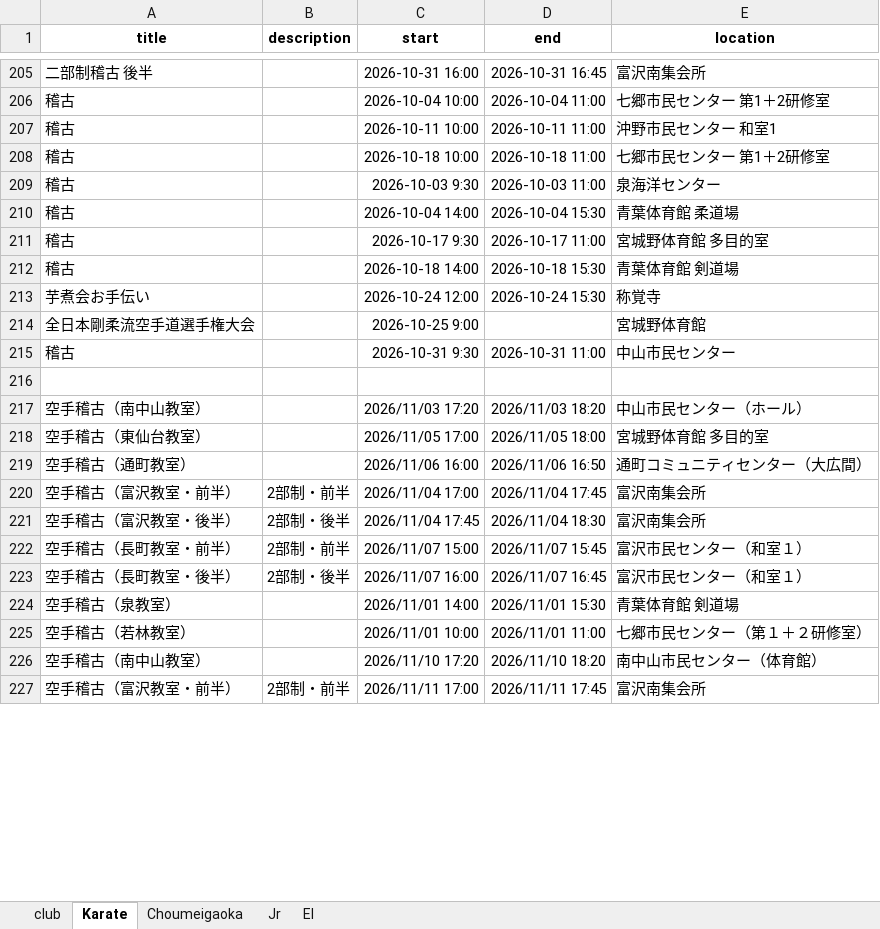
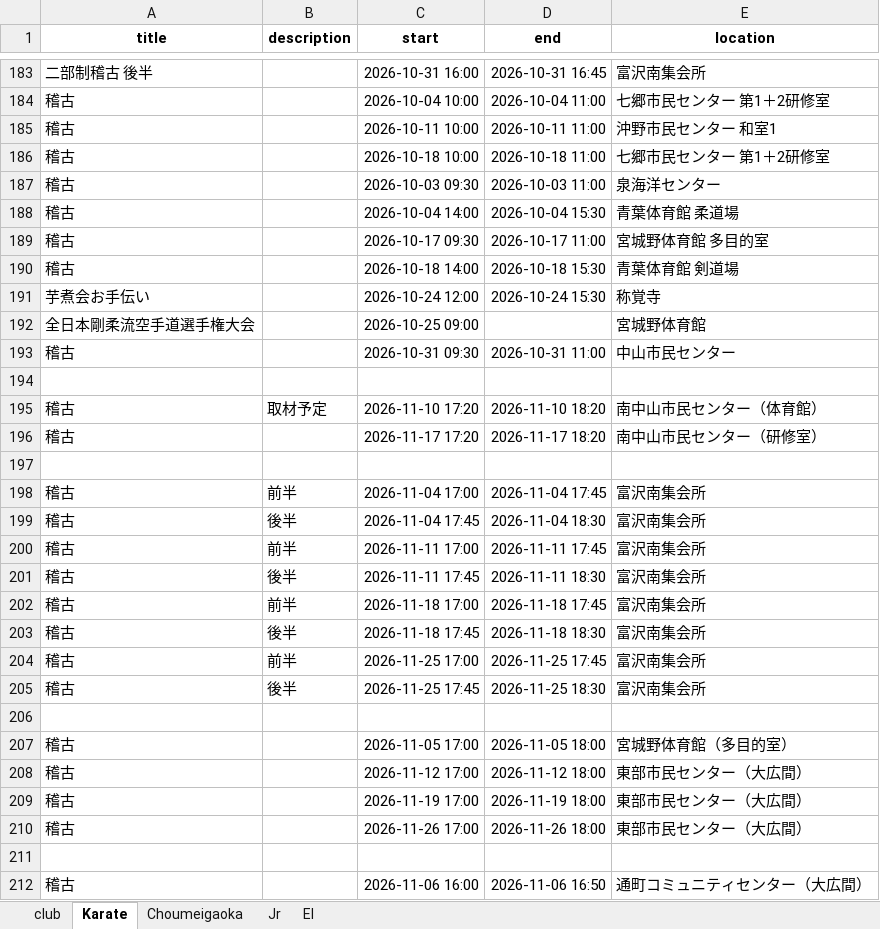
Before and after one commit to gakus-house/ics, an Excel workbook: events.xlsx, sheet Karate, drawn as a sheet; only a part is shown, gaps mark what is left out; values as stored, in another font and other column widths than the file's, no borders; charts and pictures not drawn; removed rows and columns are numbered as before the commit, all else as after; the diff covers the shown part only; the diff names each change by its address in the sheet, - before the commit and + after, or states it on an @@ line.

Commit message:
Add files via upload

```diff
--- a/events.xlsx (sheet Karate)
+++ b/events.xlsx (sheet Karate)
-C187 (start): 2026-10-03 9:30
+C187 (start): 2026-10-03 09:30
-C189 (start): 2026-10-17 9:30
+C189 (start): 2026-10-17 09:30
-C192 (start): 2026-10-25 9:00
+C192 (start): 2026-10-25 09:00
-C193 (start): 2026-10-31 9:30
+C193 (start): 2026-10-31 09:30
+row 195: 稽古 | 取材予定 | 2026-11-10 17:20 | 2026-11-10 18:20 | 南中山市民センター（体育館）
+row 196: 稽古 |  | 2026-11-17 17:20 | 2026-11-17 18:20 | 南中山市民センター（研修室）
-row 197: 空手稽古（南中山教室） |  | 2026/11/03 17:20 | 2026/11/03 18:20 | 中山市民センター（ホール）
+row 197: (empty)
+row 198: 稽古 | 前半 | 2026-11-04 17:00 | 2026-11-04 17:45 | 富沢南集会所
+row 199: 稽古 | 後半 | 2026-11-04 17:45 | 2026-11-04 18:30 | 富沢南集会所
+row 200: 稽古 | 前半 | 2026-11-11 17:00 | 2026-11-11 17:45 | 富沢南集会所
+row 201: 稽古 | 後半 | 2026-11-11 17:45 | 2026-11-11 18:30 | 富沢南集会所
+row 202: 稽古 | 前半 | 2026-11-18 17:00 | 2026-11-18 17:45 | 富沢南集会所
+row 203: 稽古 | 後半 | 2026-11-18 17:45 | 2026-11-18 18:30 | 富沢南集会所
+row 204: 稽古 | 前半 | 2026-11-25 17:00 | 2026-11-25 17:45 | 富沢南集会所
+row 205: 稽古 | 後半 | 2026-11-25 17:45 | 2026-11-25 18:30 | 富沢南集会所
-row 206: 空手稽古（東仙台教室） |  | 2026/11/05 17:00 | 2026/11/05 18:00 | 宮城野体育館 多目的室
+row 206: (empty)
+row 207: 稽古 |  | 2026-11-05 17:00 | 2026-11-05 18:00 | 宮城野体育館（多目的室）
+row 208: 稽古 |  | 2026-11-12 17:00 | 2026-11-12 18:00 | 東部市民センター（大広間）
+row 209: 稽古 |  | 2026-11-19 17:00 | 2026-11-19 18:00 | 東部市民センター（大広間）
+row 210: 稽古 |  | 2026-11-26 17:00 | 2026-11-26 18:00 | 東部市民センター（大広間）
+row 211: (empty)
-A212 (title): 空手稽古（通町教室）
+A212 (title): 稽古
-C212 (start): 2026/11/06 16:00
+C212 (start): 2026-11-06 16:00
-D212 (end): 2026/11/06 16:50
+D212 (end): 2026-11-06 16:50
-row 220: 空手稽古（富沢教室・前半） | 2部制・前半 | 2026/11/04 17:00 | 2026/11/04 17:45 | 富沢南集会所
-row 221: 空手稽古（富沢教室・後半） | 2部制・後半 | 2026/11/04 17:45 | 2026/11/04 18:30 | 富沢南集会所
-row 222: 空手稽古（長町教室・前半） | 2部制・前半 | 2026/11/07 15:00 | 2026/11/07 15:45 | 富沢市民センター（和室１）
-row 223: 空手稽古（長町教室・後半） | 2部制・後半 | 2026/11/07 16:00 | 2026/11/07 16:45 | 富沢市民センター（和室１）
-row 224: 空手稽古（泉教室） |  | 2026/11/01 14:00 | 2026/11/01 15:30 | 青葉体育館 剣道場
-row 225: 空手稽古（若林教室） |  | 2026/11/01 10:00 | 2026/11/01 11:00 | 七郷市民センター（第１＋２研修室）
-row 226: 空手稽古（南中山教室） |  | 2026/11/10 17:20 | 2026/11/10 18:20 | 南中山市民センター（体育館）
-row 227: 空手稽古（富沢教室・前半） | 2部制・前半 | 2026/11/11 17:00 | 2026/11/11 17:45 | 富沢南集会所
```
Also changed, not shown: 16 added rows, 38 removed rows and 36 edited cells elsewhere in this sheet.
